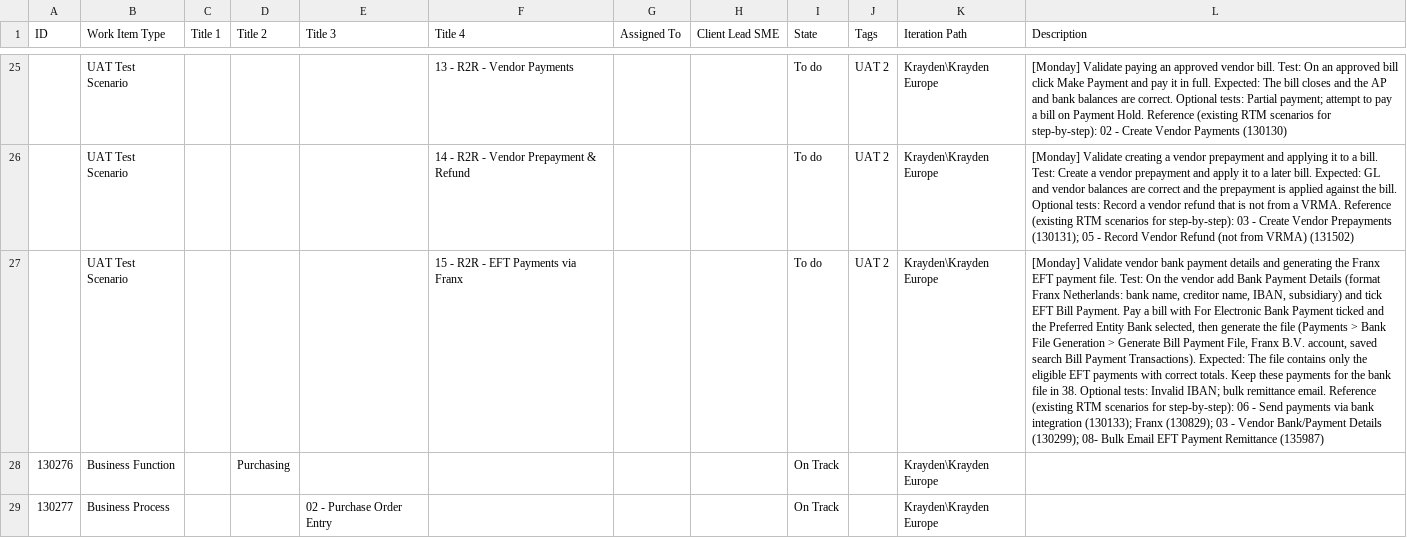
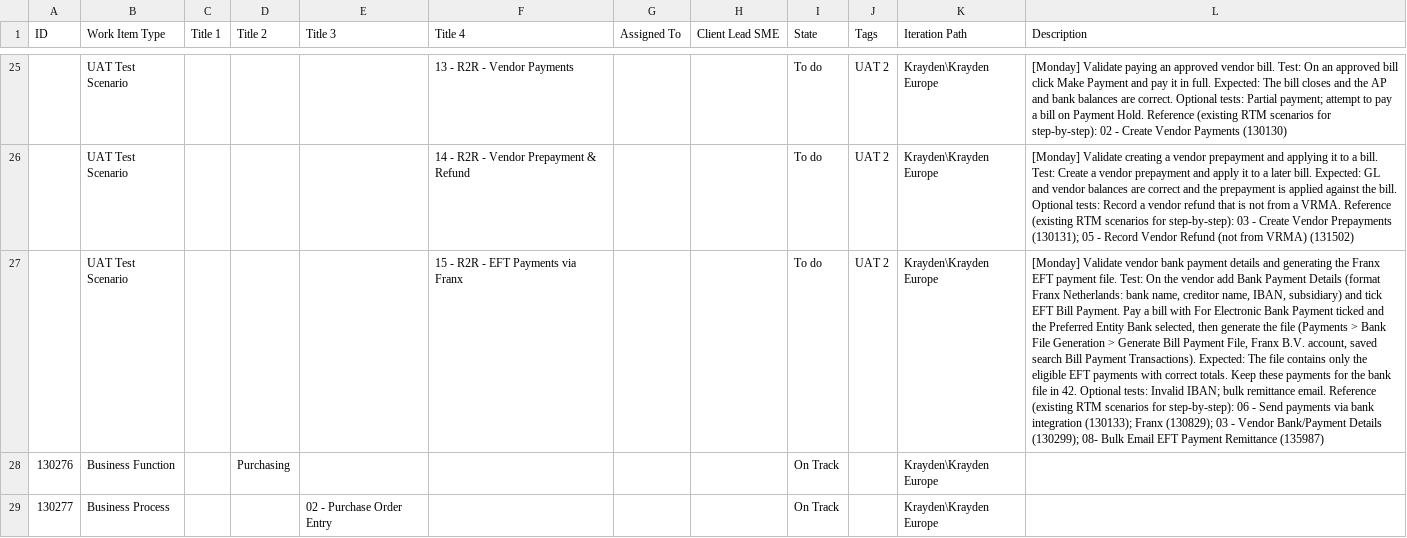
Before and after one commit to jordanpiatek/Crowe-Claude, a CSV file: uat2/Krayden_Europe_UAT2_Import_v5.csv (was uat2/Krayden_Europe_UAT2_Import_v4.csv), drawn as a sheet; only a part is shown, gaps mark what is left out; the diff covers the shown part only; the diff names each change by its address in the sheet, - before the commit and + after, or states it on an @@ line.

```diff
--- a/uat2/Krayden_Europe_UAT2_Import_v4.csv
+++ b/uat2/Krayden_Europe_UAT2_Import_v5.csv
-L27 (Description): …file in 38. Optional tests:…
+L27 (Description): …file in 42. Optional tests:…
```
Also changed, not shown: 7 added rows and 15 edited cells elsewhere in this file.
